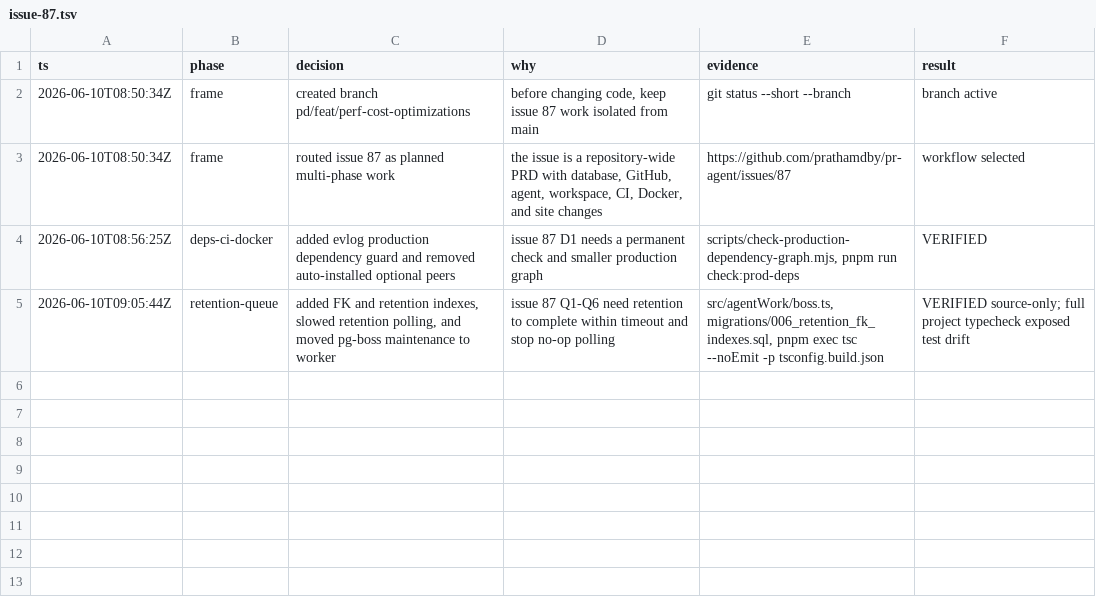
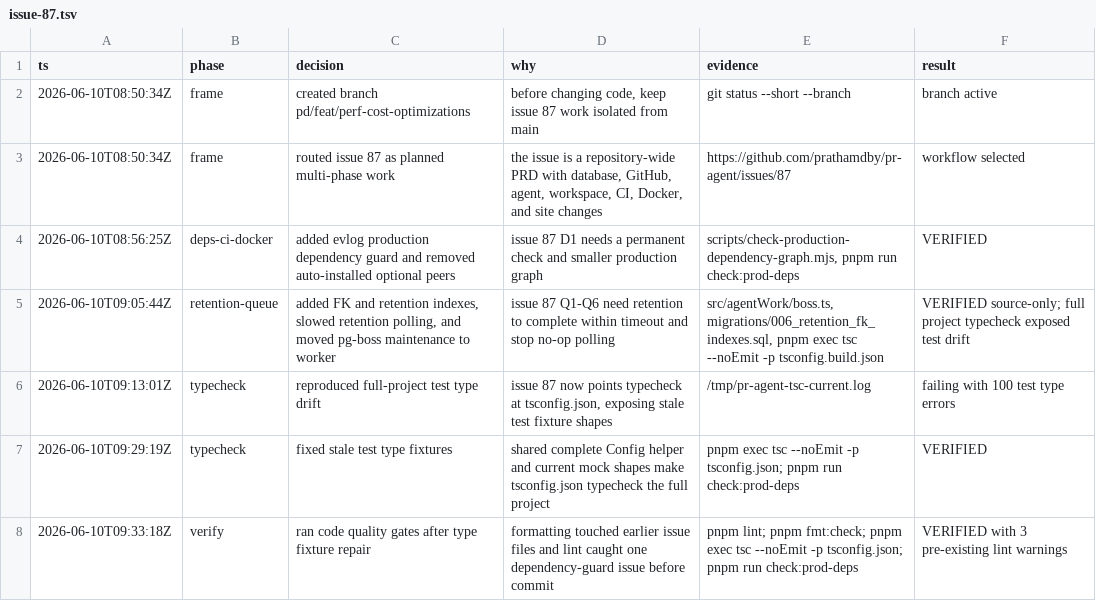
Before and after one commit to prathamdby/pr-agent, a TSV file: .audit/issue-87.tsv, drawn as a sheet; the diff names each change by its address in the sheet, - before the commit and + after, or states it on an @@ line.

Commit message:
test: align fixtures with full typecheck
- Add a complete Config helper for test overrides
- Update stale mocks and payload fixtures for current service types
- Fix dependency guard lint and format issue changes

```diff
--- a/.audit/issue-87.tsv
+++ b/.audit/issue-87.tsv
+row 6: 2026-06-10T09:13:01Z | typecheck | reproduced full-project test type drift | issue 87 now points typecheck at tsconfig.json, exposing stale test fixture shapes | /tmp/pr-agent-tsc-current.log | failing with 100 test type errors
+row 7: 2026-06-10T09:29:19Z | typecheck | fixed stale test type fixtures | shared complete Config helper and current mock shapes make tsconfig.json typecheck the full project | pnpm exec tsc --noEmit -p tsconfig.json; pnpm run check:prod-deps | VERIFIED
+row 8: 2026-06-10T09:33:18Z | verify | ran code quality gates after type fixture repair | formatting touched earlier issue files and lint caught one dependency-guard issue before commit | pnpm lint; pnpm fmt:check; pnpm exec tsc --noEmit -p tsconfig.json; pnpm run check:prod-deps | VERIFIED with 3 pre-existing lint warnings
```
Also changed, not shown: 33 other files.
